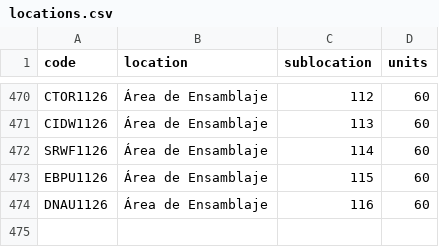
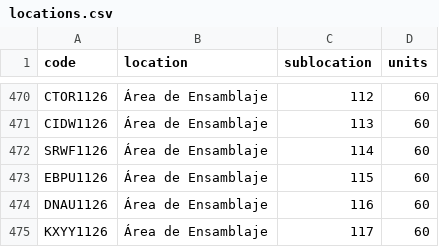
Before and after one commit to DeltaLabo/inventory, a CSV file: data/locations.csv, drawn as a sheet; only a part is shown, gaps mark what is left out; the diff names each change by its address in the sheet, - before the commit and + after, or states it on an @@ line.

```diff
--- a/data/locations.csv
+++ b/data/locations.csv
+row 475: KXYY1126 | Área de Ensamblaje | 117 | 60
```
Also changed, not shown: data/details.csv, 1 other file.
